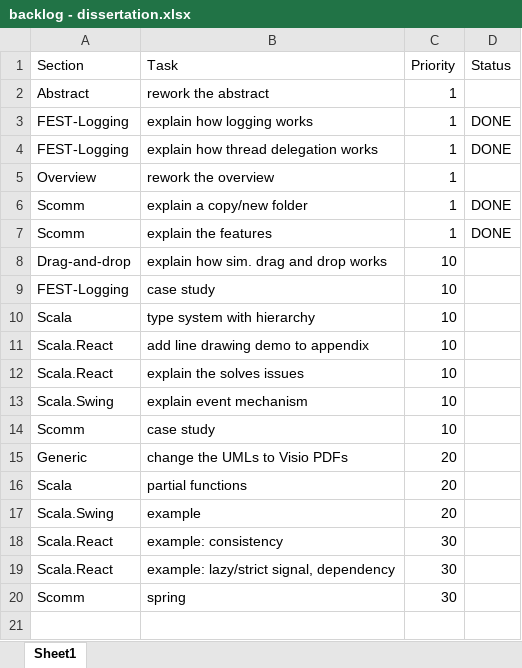
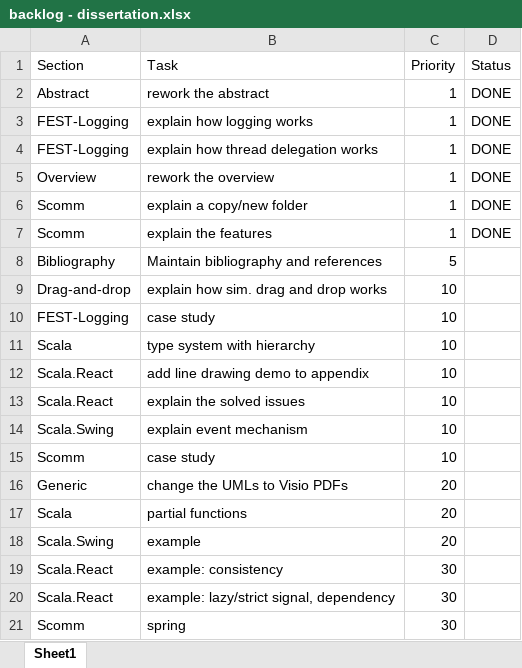
Before and after one commit to zsolt-donca/doc-dissertation, an Excel workbook: backlog - dissertation.xlsx, sheet Sheet1, drawn as a sheet; values as stored, in another font and other column widths than the file's, no borders; table styles not drawn; addresses are those after the commit; the diff names each change by its address in the sheet, - before the commit and + after, or states it on an @@ line.

```diff
--- a/backlog - dissertation.xlsx (sheet Sheet1)
+++ b/backlog - dissertation.xlsx (sheet Sheet1)
-D2 (Status): (empty)
+D2 (Status): DONE
-D5 (Status): (empty)
+D5 (Status): DONE
+row 8: Bibliography | Maintain bibliography and references | 5
-B13 (Task): explain the solves issues
+B13 (Task): explain the solved issues
```
Also changed, not shown: 4 other files.
